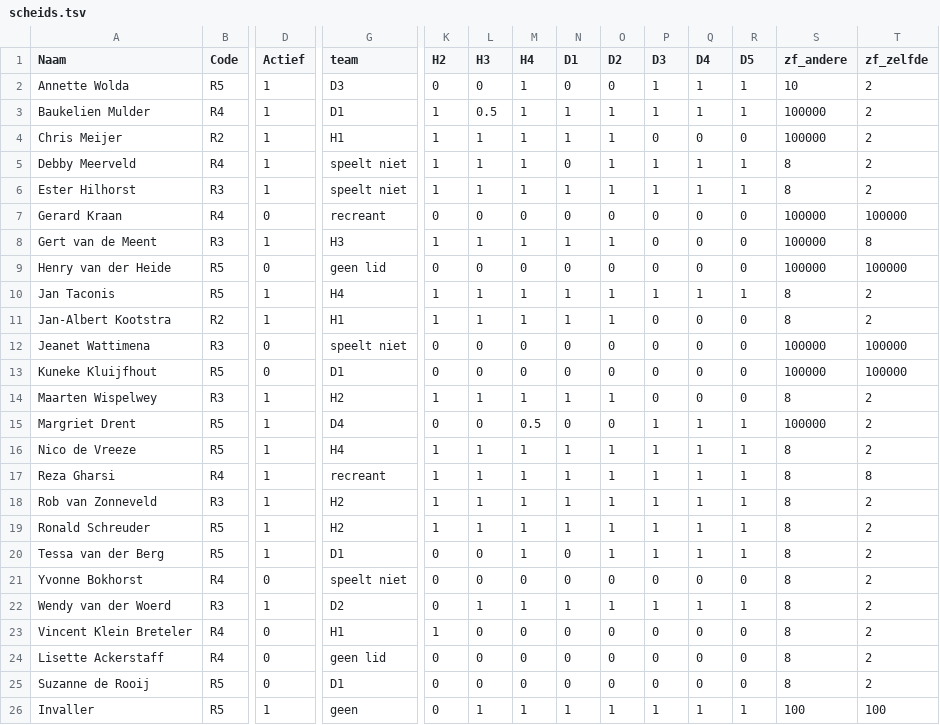
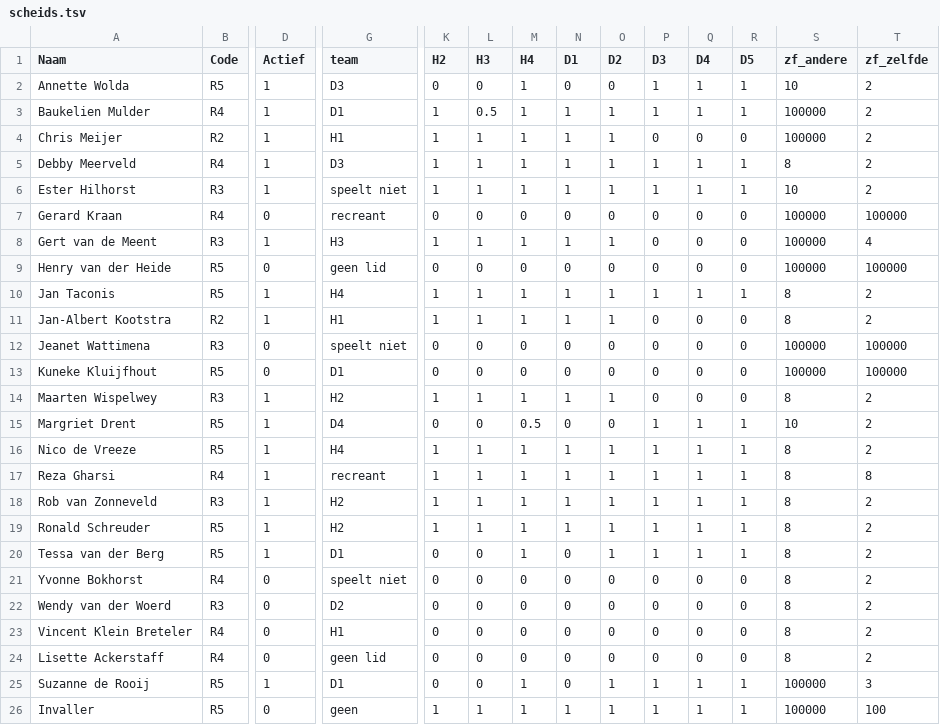
Before and after one commit to bpdevries1/nicoprj, a TSV file: misctools/scheids/2012-2013/scheids.tsv, drawn as a sheet; only a part is shown, gaps mark what is left out; the diff names each change by its address in the sheet, - before the commit and + after, or states it on an @@ line.

```diff
--- a/misctools/scheids/2012-2013/scheids.tsv
+++ b/misctools/scheids/2012-2013/scheids.tsv
-G5 (team): speelt niet
+G5 (team): D3
-N5 (D1): 0
+N5 (D1): 1
-S6 (zf_andere): 8
+S6 (zf_andere): 10
-T8 (zf_zelfde): 8
+T8 (zf_zelfde): 4
-S15 (zf_andere): 100000
+S15 (zf_andere): 10
-D22 (Actief): 1
+D22 (Actief): 0
-L22 (H3): 1
+L22 (H3): 0
-M22 (H4): 1
+M22 (H4): 0
-N22 (D1): 1
+N22 (D1): 0
-O22 (D2): 1
+O22 (D2): 0
-P22 (D3): 1
+P22 (D3): 0
-Q22 (D4): 1
+Q22 (D4): 0
-R22 (D5): 1
+R22 (D5): 0
-K23 (H2): 1
+K23 (H2): 0
-D25 (Actief): 0
+D25 (Actief): 1
-M25 (H4): 0
+M25 (H4): 1
-O25 (D2): 0
+O25 (D2): 1
-P25 (D3): 0
+P25 (D3): 1
-Q25 (D4): 0
+Q25 (D4): 1
-R25 (D5): 0
+R25 (D5): 1
-S25 (zf_andere): 8
+S25 (zf_andere): 100000
-T25 (zf_zelfde): 2
+T25 (zf_zelfde): 3
-D26 (Actief): 1
+D26 (Actief): 0
-K26 (H2): 0
+K26 (H2): 1
-S26 (zf_andere): 100
+S26 (zf_andere): 100000
```
Also changed, not shown: 4 other files.
